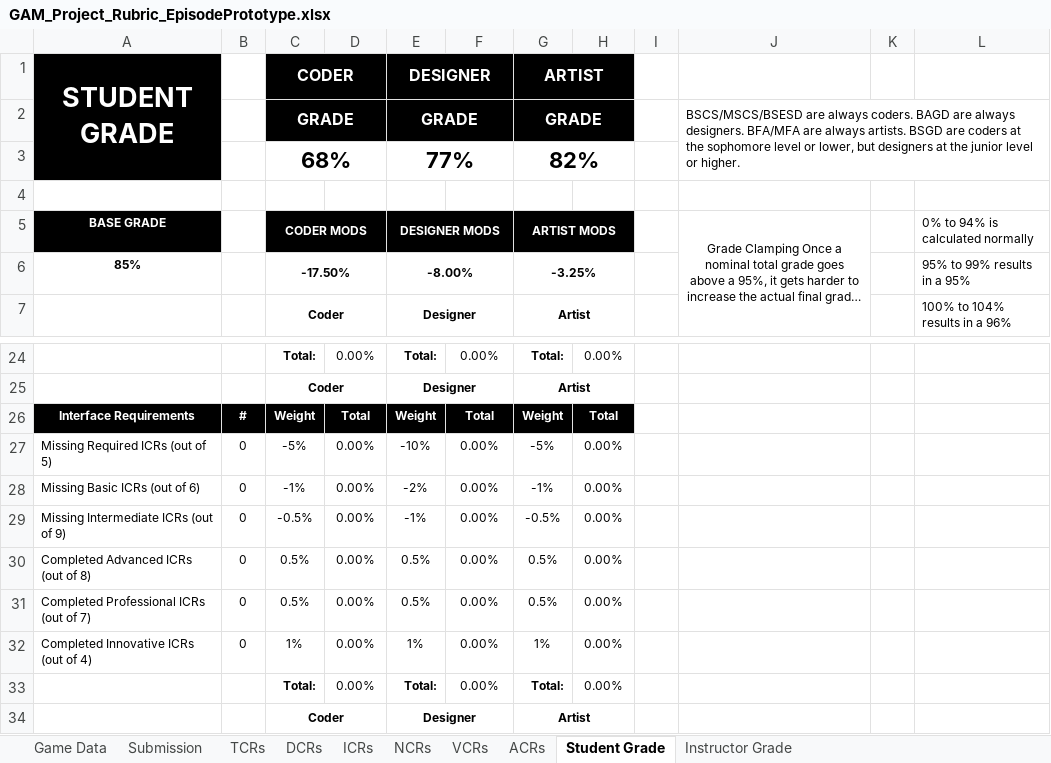
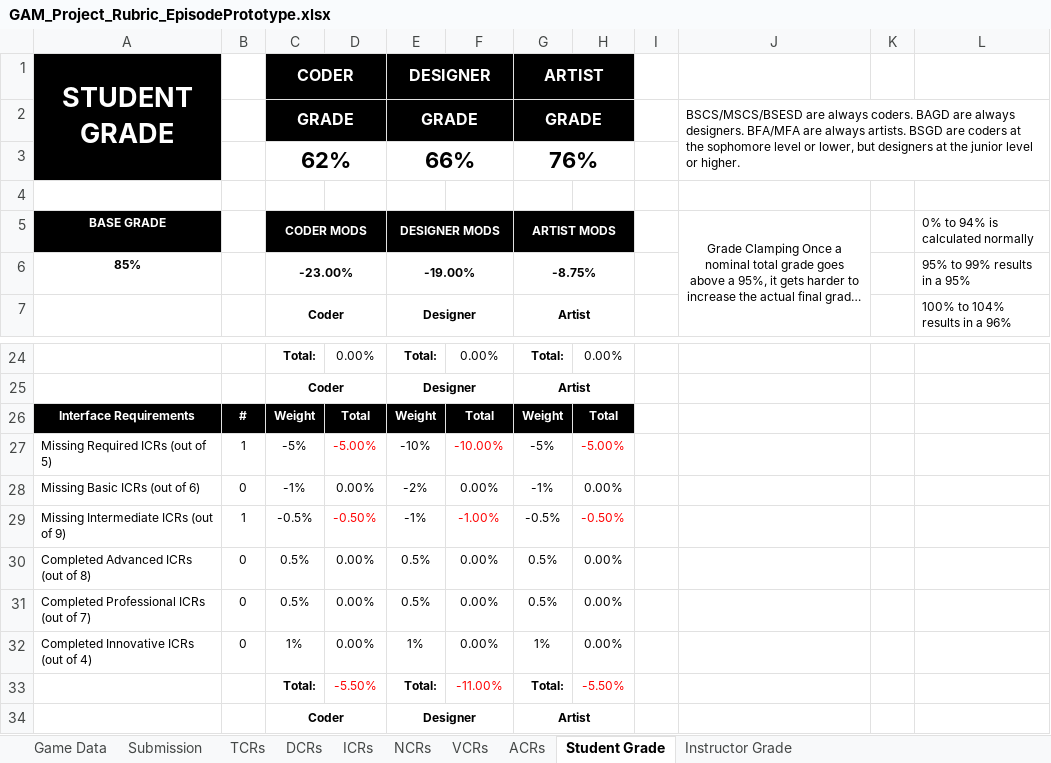
Before and after one commit to Troy8878/RougeBot, an Excel workbook: Rubric/GAM_Project_Rubric_EpisodePrototype.xlsx, sheet Student Grade, drawn as a sheet; only a part is shown, gaps mark what is left out; long unchanged cells end in …; values as stored, in another font and other column widths than the file's, no borders; removed rows and columns are numbered as before the commit, all else as after; the diff names each change by its address in the sheet, - before the commit and + after, or states it on an @@ line.

Commit message:
Rubric updated

```diff
--- a/Rubric/GAM_Project_Rubric_EpisodePrototype.xlsx (sheet Student Grade)
+++ b/Rubric/GAM_Project_Rubric_EpisodePrototype.xlsx (sheet Student Grade)
-row 3:  |  | 68% |  | 77% |  | 82%
+row 3:  |  | 62% |  | 66% |  | 76%
-C6 (CODER MODS): -17.50%
+C6 (CODER MODS): -23.00%
-E6 (DESIGNER MODS): -8.00%
+E6 (DESIGNER MODS): -19.00%
-G6 (ARTIST MODS): -3.25%
+G6 (ARTIST MODS): -8.75%
-B27: 0
+B27: 1
-D27: 0.00%
+D27: -5.00%
-D27 text colour: black
+D27 text colour: #FF0000
-F27: 0.00%
+F27: -10.00%
-F27 text colour: black
+F27 text colour: #FF0000
-H27: 0.00%
+H27: -5.00%
-H27 text colour: black
+H27 text colour: #FF0000
-B29: 0
+B29: 1
-D29: 0.00%
+D29: -0.50%
-D29 text colour: black
+D29 text colour: #FF0000
-F29: 0.00%
+F29: -1.00%
-F29 text colour: black
+F29 text colour: #FF0000
-H29: 0.00%
+H29: -0.50%
-H29 text colour: black
+H29 text colour: #FF0000
-D33: 0.00%
+D33: -5.50%
-D33 text colour: black
+D33 text colour: #FF0000
-F33: 0.00%
+F33: -11.00%
-F33 text colour: black
+F33 text colour: #FF0000
-H33: 0.00%
+H33: -5.50%
-H33 text colour: black
+H33 text colour: #FF0000
```
Also changed, not shown: sheet ICRs, sheet Instructor Grade, sheet TCRs, 1 other file.
